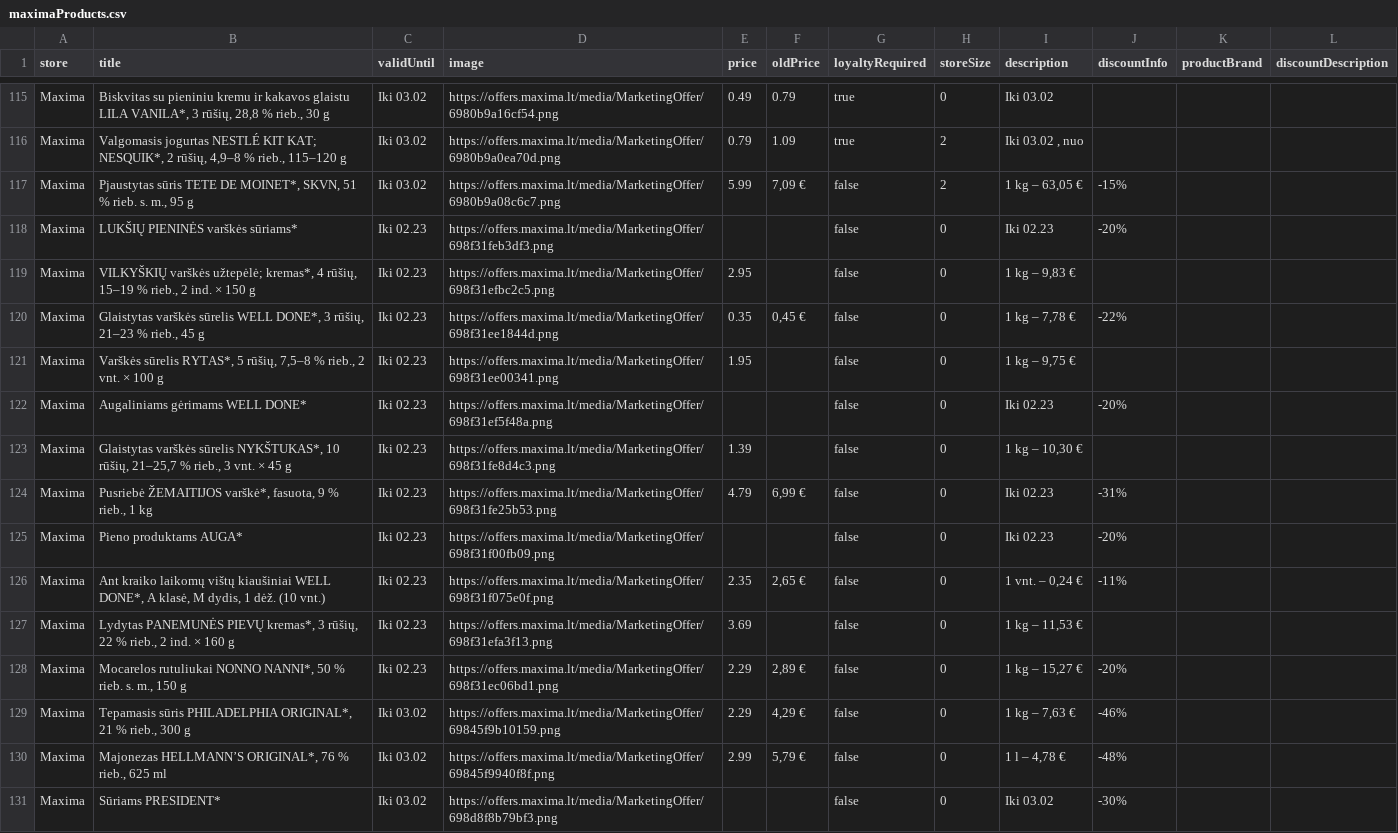
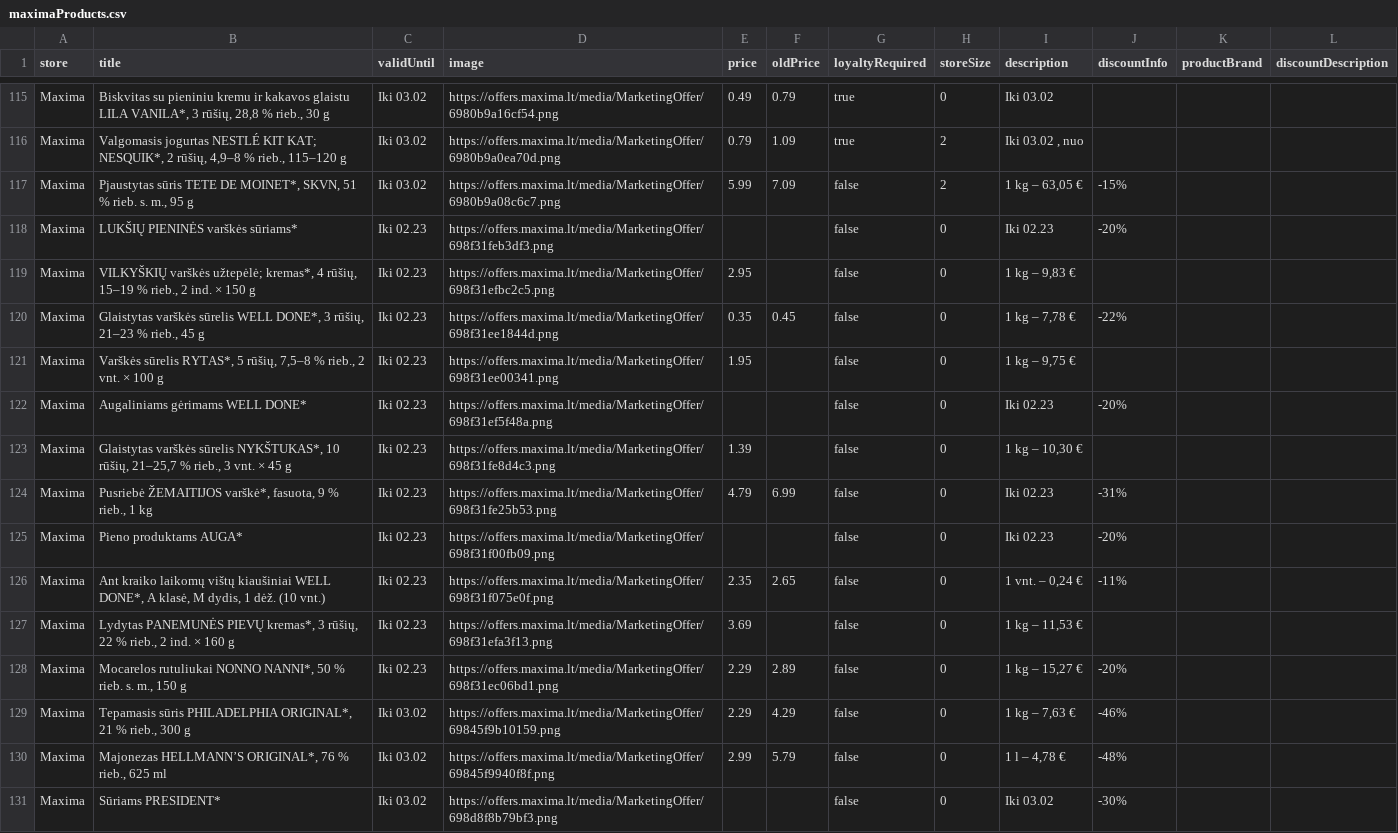
Before and after one commit to BenasUrba/discount-aggregator, a CSV file: scrapers/maximaProducts.csv, drawn as a sheet; only a part is shown, gaps mark what is left out; the diff covers the shown part only.

```diff
--- a/scrapers/maximaProducts.csv
+++ b/scrapers/maximaProducts.csv
@@ -116,6 +116,6 @@ store,title,validUntil,image,price,oldPrice,loyaltyRequired,storeSize,descriptio
 "Maxima","Valgomasis jogurtas NESTLÉ KIT KAT; NESQUIK*, 2 rūšių, 4,9–8 % rieb., 115–120 g","Iki 03.02","https://offers.maxima.lt/media/MarketingOffer/6980b9a0ea70d.png","0.79","1.09","true","2","Iki 03.02 , nuo","","",""
-"Maxima","Pjaustytas sūris TETE DE MOINET*, SKVN, 51 % rieb. s. m., 95 g","Iki 03.02","https://offers.maxima.lt/media/MarketingOffer/6980b9a08c6c7.png","5.99","7,09 €","false","2","1 kg – 63,05 €","-15%","",""
+"Maxima","Pjaustytas sūris TETE DE MOINET*, SKVN, 51 % rieb. s. m., 95 g","Iki 03.02","https://offers.maxima.lt/media/MarketingOffer/6980b9a08c6c7.png","5.99","7.09","false","2","1 kg – 63,05 €","-15%","",""
 "Maxima","LUKŠIŲ PIENINĖS varškės sūriams*","Iki 02.23","https://offers.maxima.lt/media/MarketingOffer/698f31feb3df3.png","","","false","0","Iki 02.23","-20%","",""
 "Maxima","VILKYŠKIŲ varškės užtepėlė; kremas*, 4 rūšių, 15–19 % rieb., 2 ind. × 150 g","Iki 02.23","https://offers.maxima.lt/media/MarketingOffer/698f31efbc2c5.png","2.95","","false","0","1 kg – 9,83 €","","",""
-"Maxima","Glaistytas varškės sūrelis WELL DONE*, 3 rūšių, 21–23 % rieb., 45 g","Iki 02.23","https://offers.maxima.lt/media/MarketingOffer/698f31ee1844d.png","0.35","0,45 €","false","0","1 kg – 7,78 €","-22%","",""
+"Maxima","Glaistytas varškės sūrelis WELL DONE*, 3 rūšių, 21–23 % rieb., 45 g","Iki 02.23","https://offers.maxima.lt/media/MarketingOffer/698f31ee1844d.png","0.35","0.45","false","0","1 kg – 7,78 €","-22%","",""
 "Maxima","Varškės sūrelis RYTAS*, 5 rūšių, 7,5–8 % rieb., 2 vnt. × 100 g","Iki 02.23","https://offers.maxima.lt/media/MarketingOffer/698f31ee00341.png","1.95","","false","0","1 kg – 9,75 €","","",""
@@ -123,9 +123,9 @@ store,title,validUntil,image,price,oldPrice,loyaltyRequired,storeSize,descriptio
 "Maxima","Glaistytas varškės sūrelis NYKŠTUKAS*, 10 rūšių, 21–25,7 % rieb., 3 vnt. × 45 g","Iki 02.23","https://offers.maxima.lt/media/MarketingOffer/698f31fe8d4c3.png","1.39","","false","0","1 kg – 10,30 €","","",""
-"Maxima","Pusriebė ŽEMAITIJOS varškė*, fasuota, 9 % rieb., 1 kg","Iki 02.23","https://offers.maxima.lt/media/MarketingOffer/698f31fe25b53.png","4.79","6,99 €","false","0","Iki 02.23","-31%","",""
+"Maxima","Pusriebė ŽEMAITIJOS varškė*, fasuota, 9 % rieb., 1 kg","Iki 02.23","https://offers.maxima.lt/media/MarketingOffer/698f31fe25b53.png","4.79","6.99","false","0","Iki 02.23","-31%","",""
 "Maxima","Pieno produktams AUGA*","Iki 02.23","https://offers.maxima.lt/media/MarketingOffer/698f31f00fb09.png","","","false","0","Iki 02.23","-20%","",""
-"Maxima","Ant kraiko laikomų vištų kiaušiniai WELL DONE*, A klasė, M dydis, 1 dėž. (10 vnt.)","Iki 02.23","https://offers.maxima.lt/media/MarketingOffer/698f31f075e0f.png","2.35","2,65 €","false","0","1 vnt. – 0,24 €","-11%","",""
+"Maxima","Ant kraiko laikomų vištų kiaušiniai WELL DONE*, A klasė, M dydis, 1 dėž. (10 vnt.)","Iki 02.23","https://offers.maxima.lt/media/MarketingOffer/698f31f075e0f.png","2.35","2.65","false","0","1 vnt. – 0,24 €","-11%","",""
 "Maxima","Lydytas PANEMUNĖS PIEVŲ kremas*, 3 rūšių, 22 % rieb., 2 ind. × 160 g","Iki 02.23","https://offers.maxima.lt/media/MarketingOffer/698f31efa3f13.png","3.69","","false","0","1 kg – 11,53 €","","",""
-"Maxima","Mocarelos rutuliukai NONNO NANNI*, 50 % rieb. s. m., 150 g","Iki 02.23","https://offers.maxima.lt/media/MarketingOffer/698f31ec06bd1.png","2.29","2,89 €","false","0","1 kg – 15,27 €","-20%","",""
-"Maxima","Tepamasis sūris PHILADELPHIA ORIGINAL*, 21 % rieb., 300 g","Iki 03.02","https://offers.maxima.lt/media/MarketingOffer/69845f9b10159.png","2.29","4,29 €","false","0","1 kg – 7,63 €","-46%","",""
-"Maxima","Majonezas HELLMANN’S ORIGINAL*, 76 % rieb., 625 ml","Iki 03.02","https://offers.maxima.lt/media/MarketingOffer/69845f9940f8f.png","2.99","5,79 €","false","0","1 l – 4,78 €","-48%","",""
+"Maxima","Mocarelos rutuliukai NONNO NANNI*, 50 % rieb. s. m., 150 g","Iki 02.23","https://offers.maxima.lt/media/MarketingOffer/698f31ec06bd1.png","2.29","2.89","false","0","1 kg – 15,27 €","-20%","",""
+"Maxima","Tepamasis sūris PHILADELPHIA ORIGINAL*, 21 % rieb., 300 g","Iki 03.02","https://offers.maxima.lt/media/MarketingOffer/69845f9b10159.png","2.29","4.29","false","0","1 kg – 7,63 €","-46%","",""
+"Maxima","Majonezas HELLMANN’S ORIGINAL*, 76 % rieb., 625 ml","Iki 03.02","https://offers.maxima.lt/media/MarketingOffer/69845f9940f8f.png","2.99","5.79","false","0","1 l – 4,78 €","-48%","",""
 "Maxima","Sūriams PRESIDENT*","Iki 03.02","https://offers.maxima.lt/media/MarketingOffer/698d8f8b79bf3.png","","","false","0","Iki 03.02","-30%","",""
```
Also changed, not shown: 132 edited cells elsewhere in this file, scrapers/ikiProducts.csv, scrapers/lidlProducts.csv, 5 other files.
